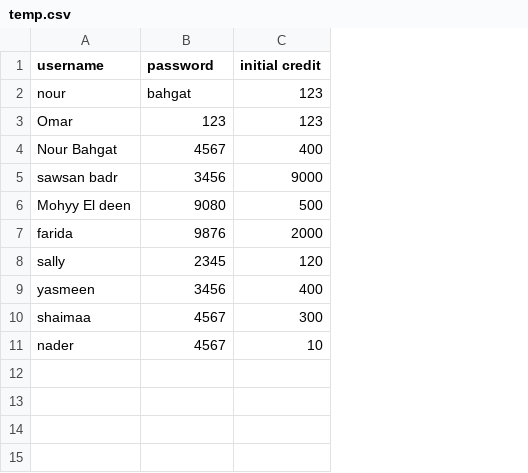
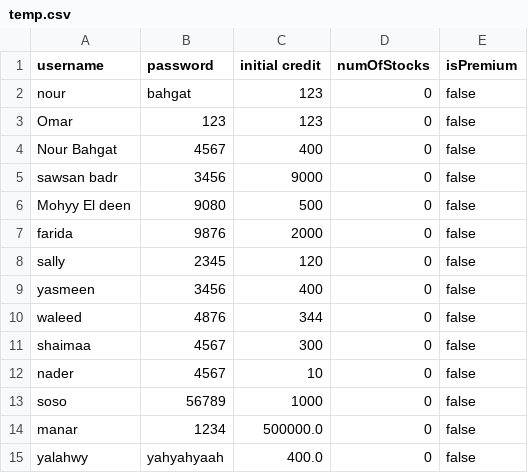
Before and after one commit to NourBahgat/StockExchange, a CSV file: temp.csv, drawn as a sheet; the diff names each change by its address in the sheet, - before the commit and + after, or states it on an @@ line.

```diff
--- a/temp.csv
+++ b/temp.csv
+column D (numOfStocks), rows 2-9: all 0; rows 11-12: 0 | 0
+column E (isPremium), rows 2-9: all false; rows 11-12: false | false
+row 10: waleed | 4876 | 344 | 0 | false
+row 13: soso | 56789 | 1000 | 0 | false
+row 14: manar | 1234 | 500000.0 | 0 | false
+row 15: yalahwy | yahyahyaah | 400.0 | 0 | false
```
Also changed, not shown: users.csv, 6 other files.
